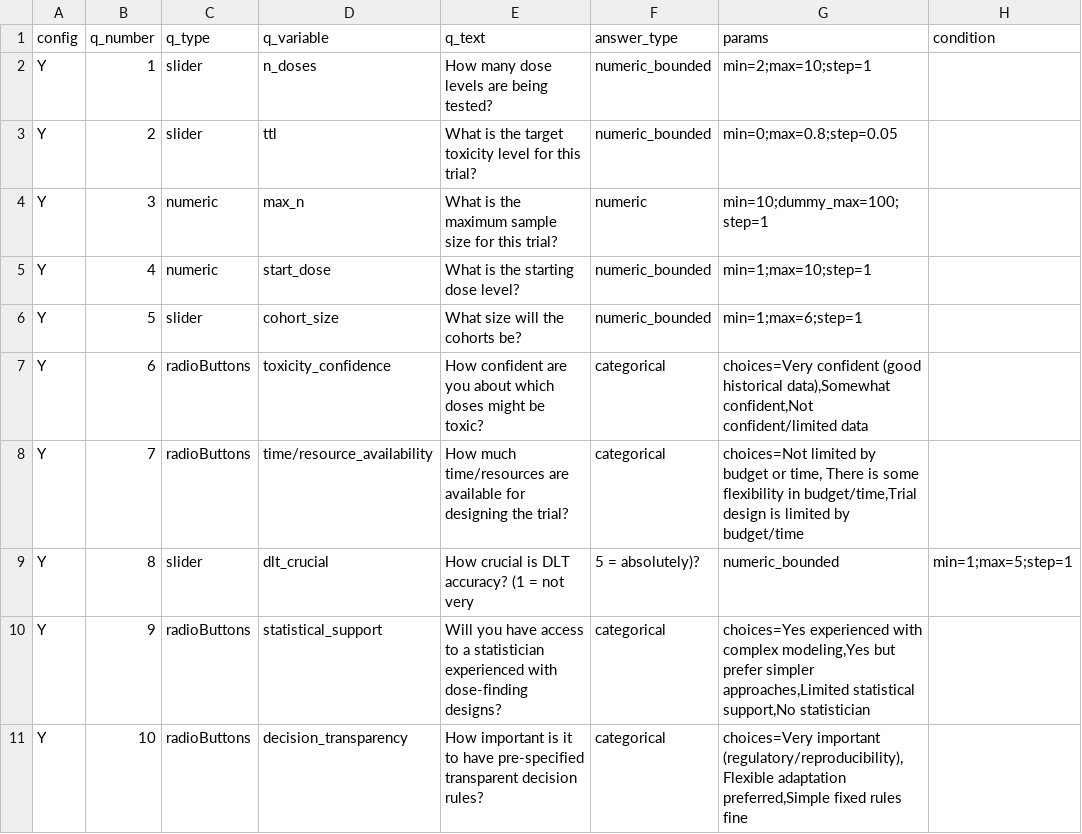
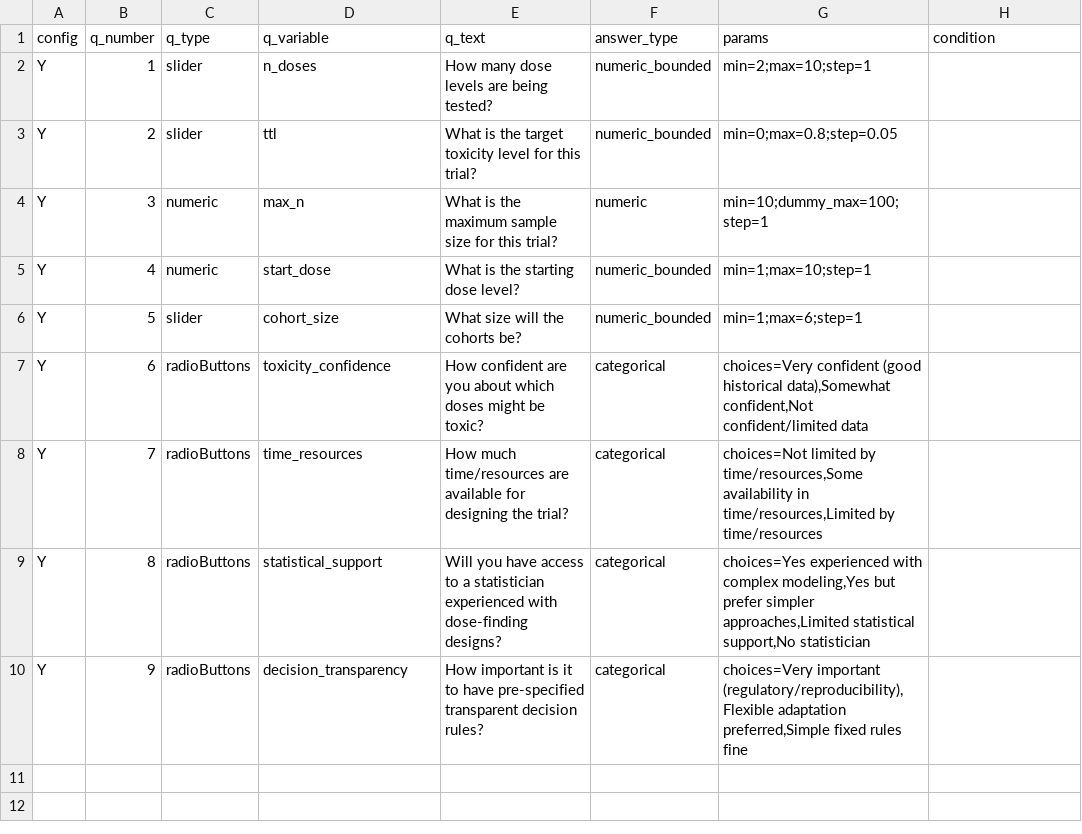
Before and after one commit to xlai/dosefinderhub, a CSV file: app_skeleton/Inputs/questions.csv, drawn as a sheet.

Commit message:
questions, scoring, weighting, reasoning changed

```diff
--- a/app_skeleton/Inputs/questions.csv
+++ b/app_skeleton/Inputs/questions.csv
@@ -7,5 +7,4 @@ Y,5,slider,cohort_size,What size will the cohorts be?,numeric_bounded,min=1;max=
 Y,6,radioButtons,toxicity_confidence,How confident are you about which doses might be toxic?,categorical,"choices=Very confident (good historical data),Somewhat confident,Not confident/limited data",
-Y,7,radioButtons,time/resource_availability,How much time/resources are available for designing the trial?,categorical,"choices=Not limited by budget or time, There is some flexibility in budget/time,Trial design is limited by budget/time",
-Y,8,slider,dlt_crucial,How crucial is DLT accuracy? (1 = not very, 5 = absolutely)?,numeric_bounded,min=1;max=5;step=1,
-Y,9,radioButtons,statistical_support,Will you have access to a statistician experienced with dose-finding designs?,categorical,"choices=Yes experienced with complex modeling,Yes but prefer simpler approaches,Limited statistical support,No statistician",
-Y,10,radioButtons,decision_transparency,How important is it to have pre-specified transparent decision rules?,categorical,"choices=Very important (regulatory/reproducibility),Flexible adaptation preferred,Simple fixed rules fine",
+Y,7,radioButtons,time_resources,How much time/resources are available for designing the trial?,categorical,"choices=Not limited by time/resources,Some availability in time/resources,Limited by time/resources",
+Y,8,radioButtons,statistical_support,Will you have access to a statistician experienced with dose-finding designs?,categorical,"choices=Yes experienced with complex modeling,Yes but prefer simpler approaches,Limited statistical support,No statistician",
+Y,9,radioButtons,decision_transparency,How important is it to have pre-specified transparent decision rules?,categorical,"choices=Very important (regulatory/reproducibility),Flexible adaptation preferred,Simple fixed rules fine"
```
Also changed, not shown: 1 other file.
